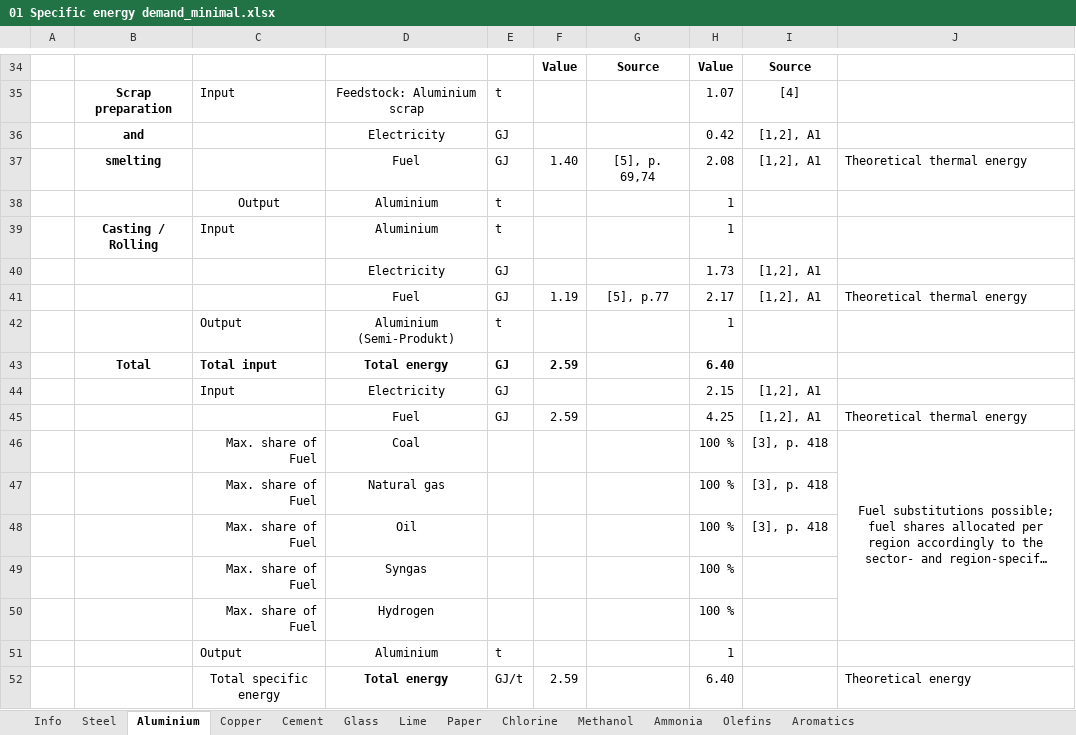
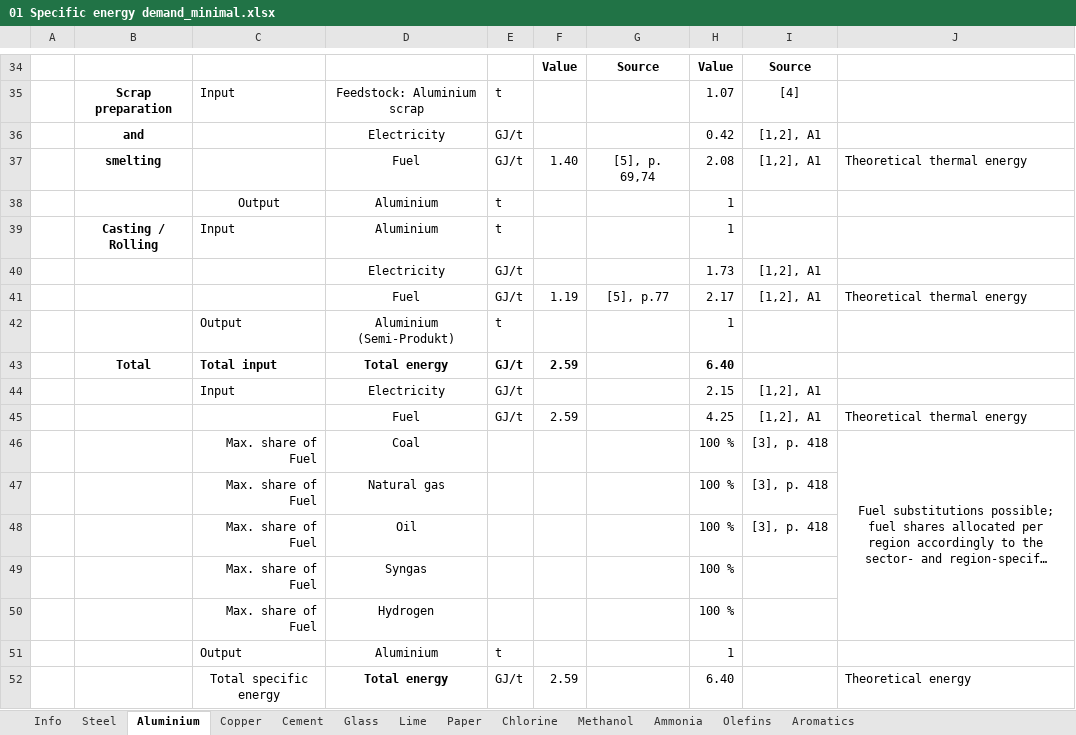
Before and after one commit to Follow-ETSAP/Industrial-energy-demands, an Excel workbook: 02_Energy_calculation/01 Specific energy demand_minimal.xlsx, sheet Aluminium, drawn as a sheet; only a part is shown, gaps mark what is left out; long unchanged cells end in …; values as stored, in another font and other column widths than the file's, no borders; the diff covers the shown part only; the diff names each change by its address in the sheet, - before the commit and + after, or states it on an @@ line.

```diff
--- a/02_Energy_calculation/01 Specific energy demand_minimal.xlsx (sheet Aluminium)
+++ b/02_Energy_calculation/01 Specific energy demand_minimal.xlsx (sheet Aluminium)
-E36:E37: GJ
+E36:E37: GJ/t
-E40:E41: GJ
+E40:E41: GJ/t
-E43:E45: GJ
+E43:E45: GJ/t
```
Also changed, not shown: 16 edited cells elsewhere in this sheet, sheet Copper, sheet Aromatics, sheet Olefins, sheet Info, 02_Energy_calculation/03 Inefficiencies and scaled energy.xlsx.
